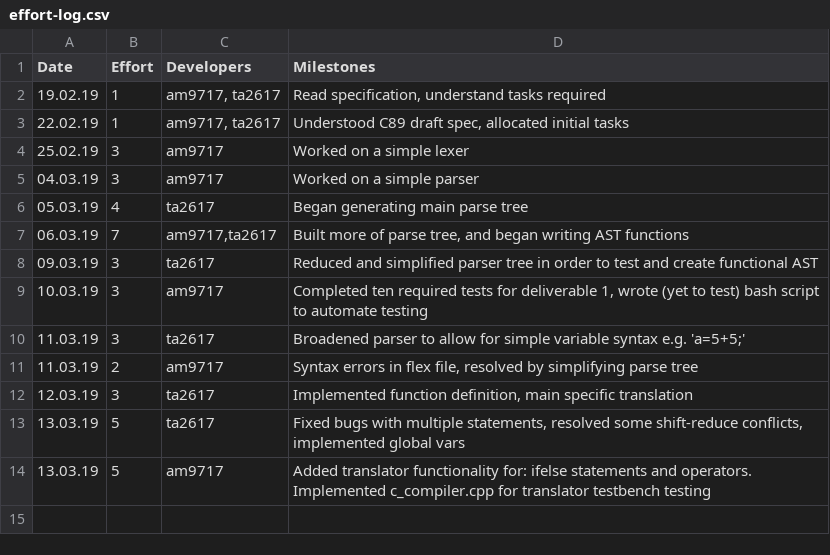
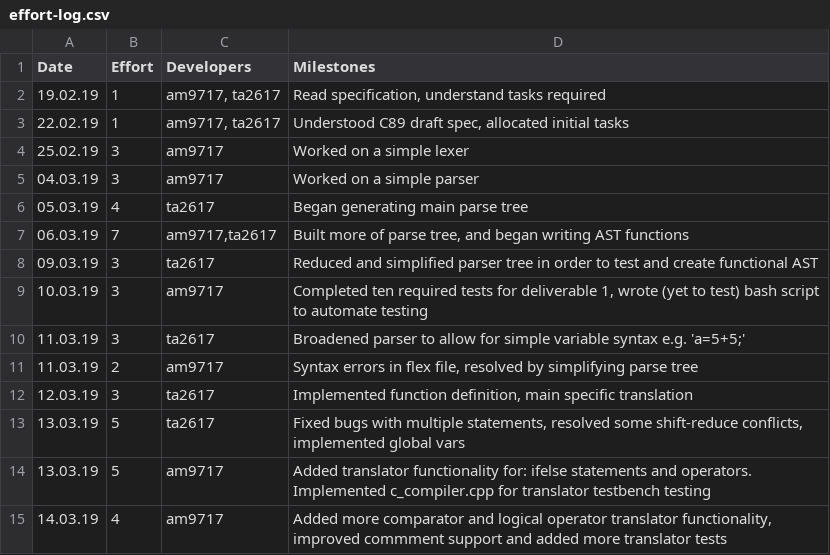
Before and after one commit to tharuraht/C-Compiler-, a CSV file: management/effort-log.csv, drawn as a sheet; the diff names each change by its address in the sheet, - before the commit and + after, or states it on an @@ line.

Commit message:
Management update

```diff
--- a/management/effort-log.csv
+++ b/management/effort-log.csv
+row 15: 14.03.19 | 4 | am9717 | Added more comparator and logical operator translator functionality, improved commment support and added more translator tests
```
Also changed, not shown: management/milestones.csv.
